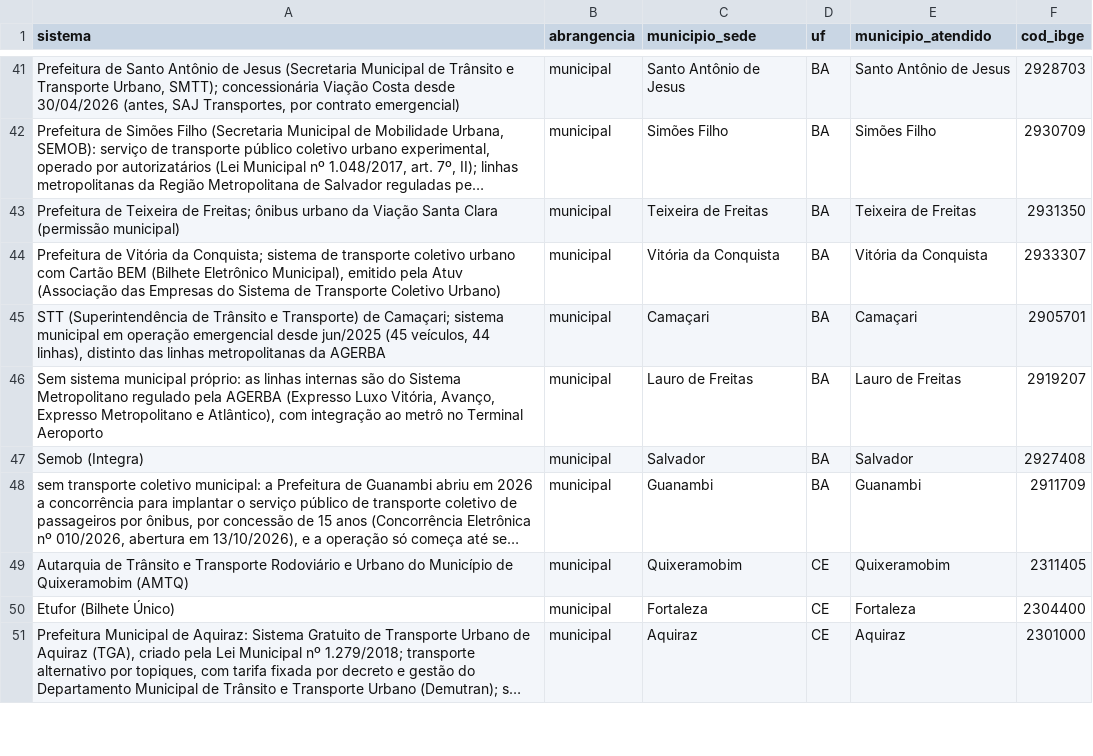
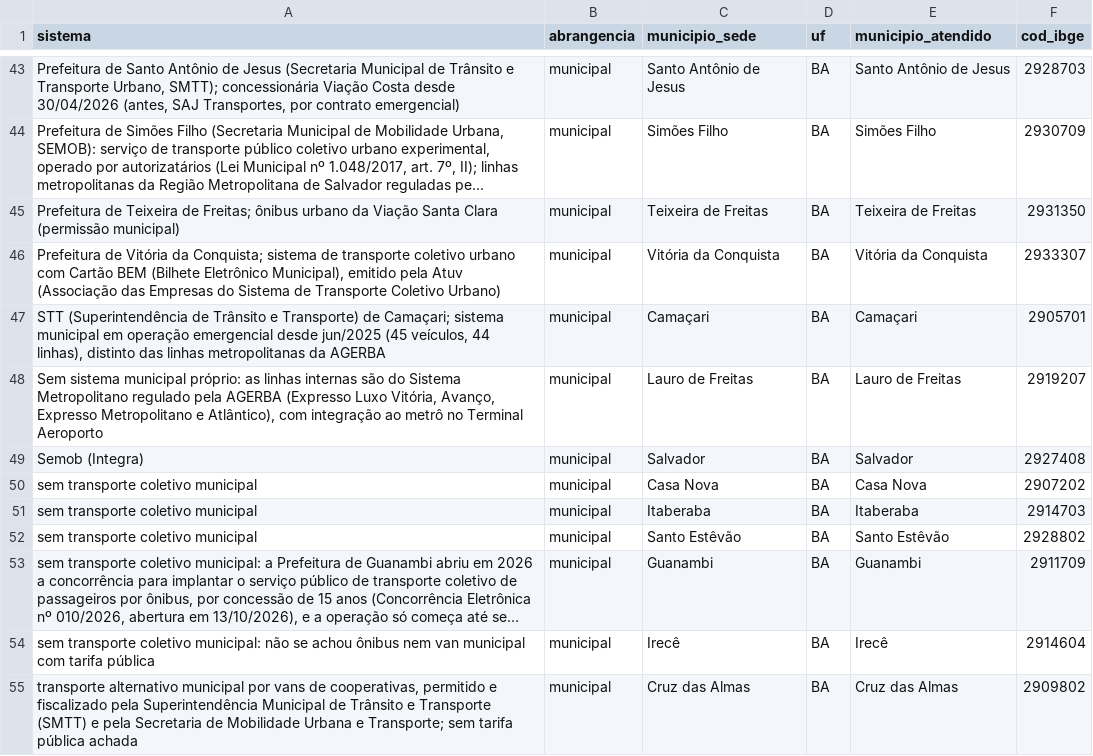
Before and after one commit to OtimizaPro/tarifas_integracoestarifarias_transportepublico_brasileiro, a CSV file: dados/sistemas_municipios.csv, drawn as a sheet; only a part is shown, gaps mark what is left out; the shorter side is filled out with more unchanged rows; long unchanged cells end in …; the diff covers the shown part only; the diff names each change by its address in the sheet, - before the commit and + after, or states it on an @@ line.

```diff
--- a/dados/sistemas_municipios.csv
+++ b/dados/sistemas_municipios.csv
+row 50: sem transporte coletivo municipal | municipal | Casa Nova | BA | Casa Nova | 2907202
+row 51: sem transporte coletivo municipal | municipal | Itaberaba | BA | Itaberaba | 2914703
+row 52: sem transporte coletivo municipal | municipal | Santo Estêvão | BA | Santo Estêvão | 2928802
+row 54: sem transporte coletivo municipal: não se achou ônibus nem van municipal com tarifa pública | municipal | Irecê | BA | Irecê | 2914604
+row 55: transporte alternativo municipal por vans de cooperativas, permitido e fiscalizado pela Superintendência Municipal de Trânsito e Transporte (SMTT) e pela Secretaria de Mobilidade Urbana e Transporte; sem tarifa pública achada | municipal | Cruz das Almas | BA | Cruz das Almas | 2909802
```
Also changed, not shown: 25 added rows elsewhere in this file, dados/beneficios.csv, dados/reajustes.csv, 19 other files.
